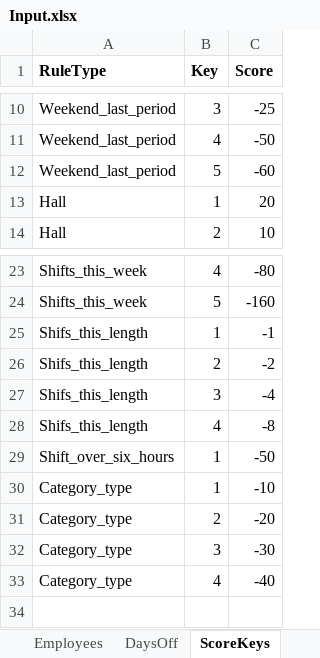
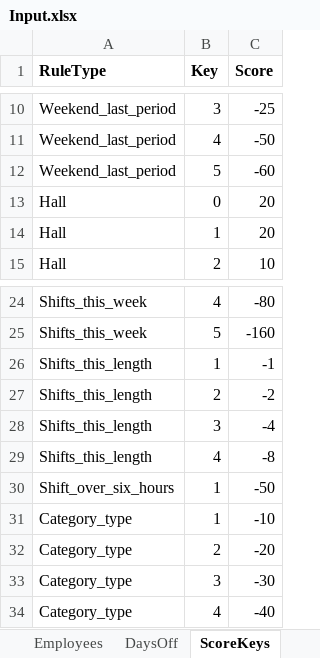
Before and after one commit to siljag23/Verkfraedi_X, an Excel workbook: Input.xlsx, sheet ScoreKeys, drawn as a sheet; only a part is shown, gaps mark what is left out; values as stored, in another font and other column widths than the file's, no borders; addresses are those after the commit; the diff names each change by its address in the sheet, - before the commit and + after, or states it on an @@ line.

Commit message:
Add files via upload

```diff
--- a/Input.xlsx (sheet ScoreKeys)
+++ b/Input.xlsx (sheet ScoreKeys)
+row 13: Hall | 0 | 20
-A26:A29 (RuleType): Shifs_this_length
+A26:A29 (RuleType): Shifts_this_length
```
Also changed, not shown: formulas that keep their value.
